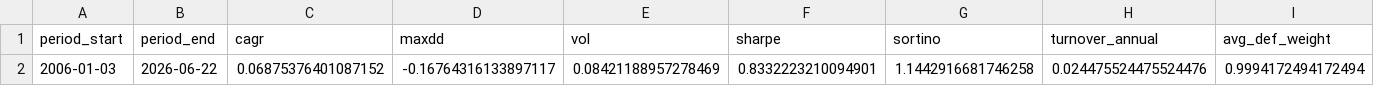
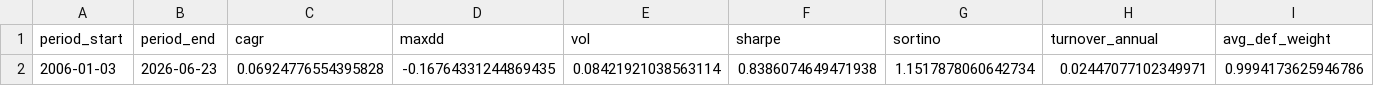
Before and after one commit to calinardeleanu88/tech-rotation-system, a CSV file: outputs/summary.csv, drawn as a sheet; only a part is shown; the diff covers the shown part only; the diff names each change by its address in the sheet, - before the commit and + after, or states it on an @@ line.

```diff
--- a/outputs/summary.csv
+++ b/outputs/summary.csv
-B2 (period_end): 2026-06-22
+B2 (period_end): 2026-06-23
-C2 (cagr): 0.06875376401087152
+C2 (cagr): 0.06924776554395828
-D2 (maxdd): -0.16764316133897117
+D2 (maxdd): -0.16764331244869435
-E2 (vol): 0.08421188957278469
+E2 (vol): 0.08421921038563114
-F2 (sharpe): 0.8332223210094901
+F2 (sharpe): 0.8386074649471938
-G2 (sortino): 1.1442916681746258
+G2 (sortino): 1.1517878060642734
-H2 (turnover_annual): 0.024475524475524476
+H2 (turnover_annual): 0.02447077102349971
-I2 (avg_def_weight): 0.9994172494172494
+I2 (avg_def_weight): 0.9994173625946786
```
Also changed, not shown: 1 edited cell elsewhere in this file, outputs/diagnostics.csv, outputs/equity.csv, 1 other file.
